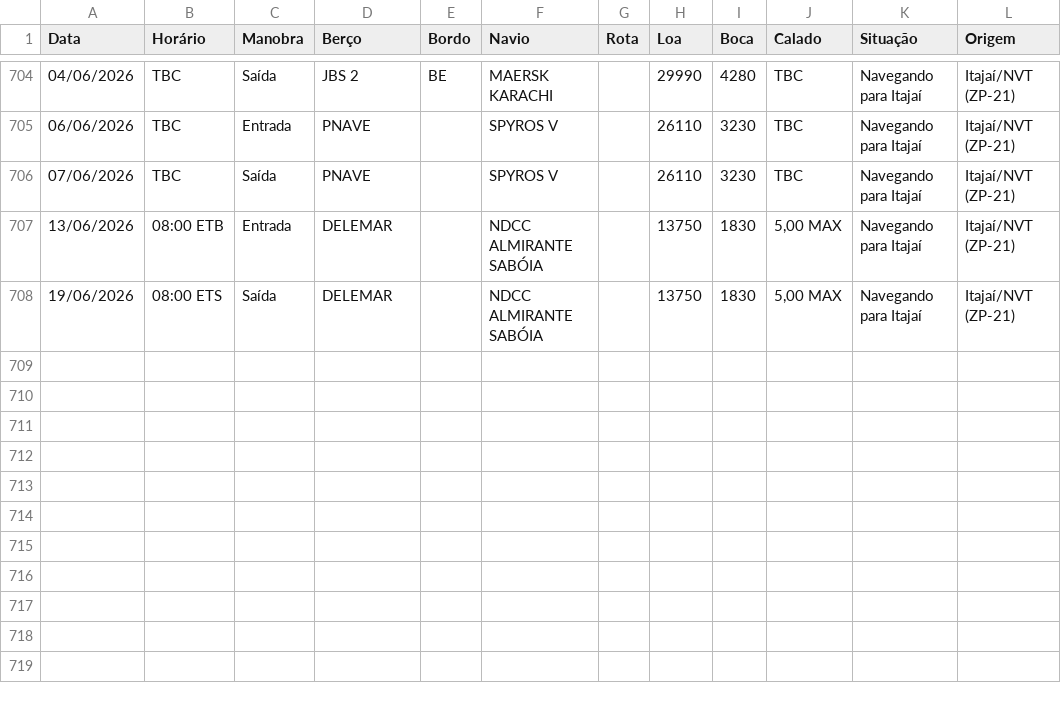
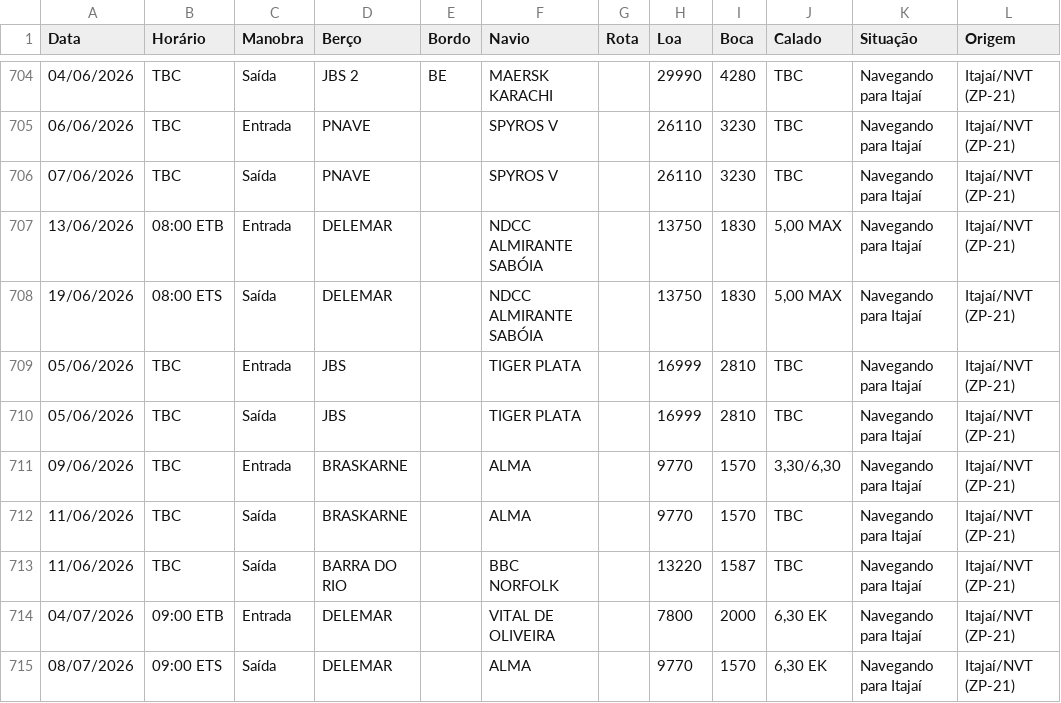
Before and after one commit to wagnerarins/monitoramento-portuario, a CSV file: banco_dados_movimentacao.csv, drawn as a sheet; only a part is shown, gaps mark what is left out.

```diff
--- a/banco_dados_movimentacao.csv
+++ b/banco_dados_movimentacao.csv
@@ -708 +708,8 @@
 19/06/2026,08:00 ETS,Saída,DELEMAR,,NDCC ALMIRANTE SABÓIA,,13750,1830,"5,00 MAX",Navegando para Itajaí,Itajaí/NVT (ZP-21)
+05/06/2026,TBC,Entrada,JBS,,TIGER PLATA,,16999,2810,TBC,Navegando para Itajaí,Itajaí/NVT (ZP-21)
+05/06/2026,TBC,Saída,JBS,,TIGER PLATA,,16999,2810,TBC,Navegando para Itajaí,Itajaí/NVT (ZP-21)
+09/06/2026,TBC,Entrada,BRASKARNE,,ALMA,,9770,1570,"3,30/6,30",Navegando para Itajaí,Itajaí/NVT (ZP-21)
+11/06/2026,TBC,Saída,BRASKARNE,,ALMA,,9770,1570,TBC,Navegando para Itajaí,Itajaí/NVT (ZP-21)
+11/06/2026,TBC,Saída,BARRA DO RIO,,BBC NORFOLK,,13220,1587,TBC,Navegando para Itajaí,Itajaí/NVT (ZP-21)
+04/07/2026,09:00 ETB,Entrada,DELEMAR,,VITAL DE OLIVEIRA,,7800,2000,"6,30 EK",Navegando para Itajaí,Itajaí/NVT (ZP-21)
+08/07/2026,09:00 ETS,Saída,DELEMAR,,ALMA,,9770,1570,"6,30 EK",Navegando para Itajaí,Itajaí/NVT (ZP-21)
```
